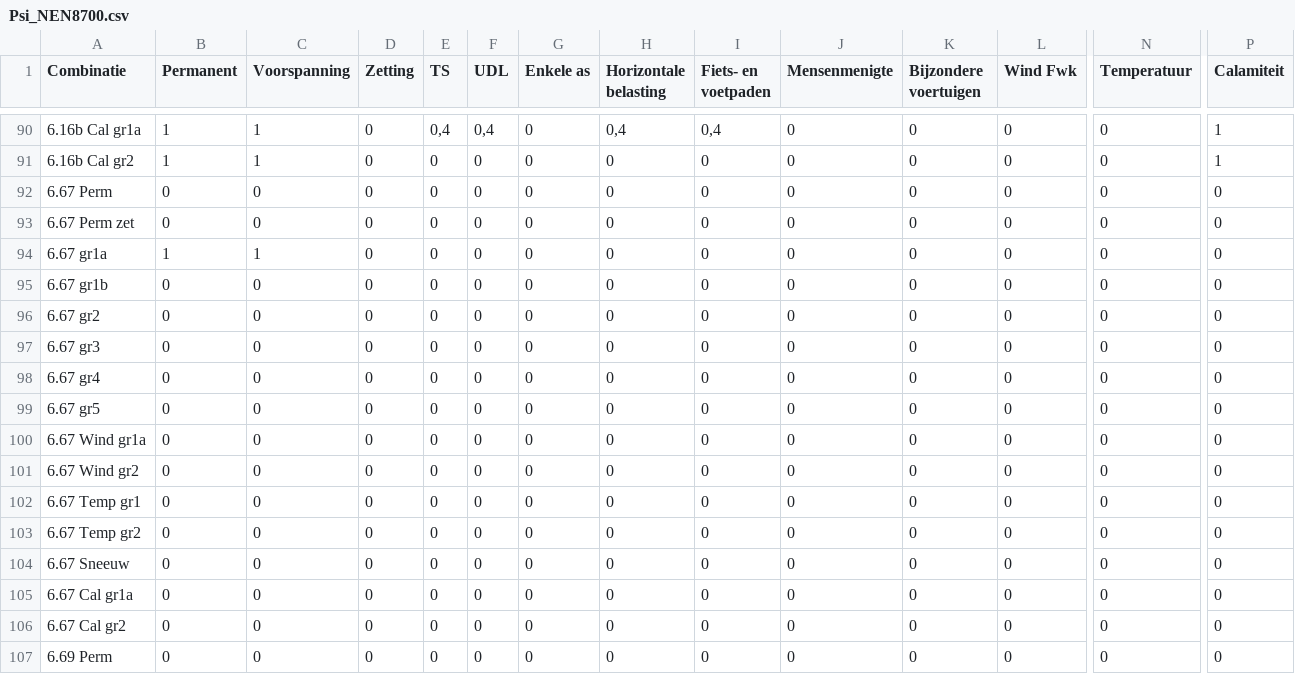
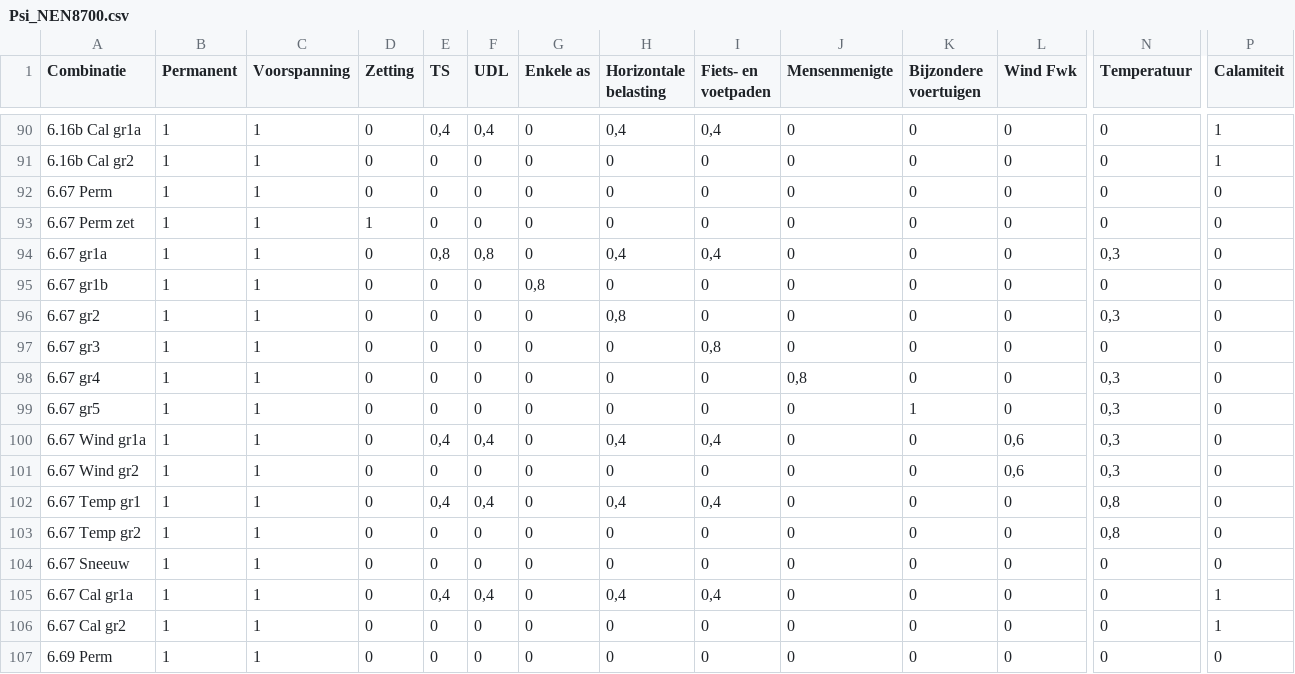
Before and after one commit to Amsterdam/automatisch-toetsmodel-plaatbruggen, a CSV file: resources/data/code_tables/Psi_NEN8700.csv, drawn as a sheet; only a part is shown, gaps mark what is left out; the diff covers the shown part only; the diff names each change by its address in the sheet, - before the commit and + after, or states it on an @@ line.

```diff
--- a/resources/data/code_tables/Psi_NEN8700.csv
+++ b/resources/data/code_tables/Psi_NEN8700.csv
-B92:B93 (Permanent): 0
+B92:B93 (Permanent): 1
-C92:C93 (Voorspanning): 0
+C92:C93 (Voorspanning): 1
-D93 (Zetting): 0
+D93 (Zetting): 1
-E94 (TS): 0
+E94 (TS): 0,8
-F94 (UDL): 0
+F94 (UDL): 0,8
-H94 (Horizontale belasting): 0
+H94 (Horizontale belasting): 0,4
-I94 (Fiets- en voetpaden): 0
+I94 (Fiets- en voetpaden): 0,4
-N94 (Temperatuur): 0
+N94 (Temperatuur): 0,3
-B95:B107 (Permanent): 0
+B95:B107 (Permanent): 1
-C95:C107 (Voorspanning): 0
+C95:C107 (Voorspanning): 1
-G95 (Enkele as): 0
+G95 (Enkele as): 0,8
-H96 (Horizontale belasting): 0
+H96 (Horizontale belasting): 0,8
-N96 (Temperatuur): 0
+N96 (Temperatuur): 0,3
-I97 (Fiets- en voetpaden): 0
+I97 (Fiets- en voetpaden): 0,8
-J98 (Mensenmenigte): 0
+J98 (Mensenmenigte): 0,8
-N98:N101 (Temperatuur): 0
+N98:N101 (Temperatuur): 0,3
-K99 (Bijzondere voertuigen): 0
+K99 (Bijzondere voertuigen): 1
-E100 (TS): 0
+E100 (TS): 0,4
-F100 (UDL): 0
+F100 (UDL): 0,4
-H100 (Horizontale belasting): 0
+H100 (Horizontale belasting): 0,4
-I100 (Fiets- en voetpaden): 0
+I100 (Fiets- en voetpaden): 0,4
-L100:L101 (Wind Fwk): 0
+L100:L101 (Wind Fwk): 0,6
-E102 (TS): 0
+E102 (TS): 0,4
-F102 (UDL): 0
+F102 (UDL): 0,4
-H102 (Horizontale belasting): 0
+H102 (Horizontale belasting): 0,4
-I102 (Fiets- en voetpaden): 0
+I102 (Fiets- en voetpaden): 0,4
-N102:N103 (Temperatuur): 0
+N102:N103 (Temperatuur): 0,8
-E105 (TS): 0
+E105 (TS): 0,4
-F105 (UDL): 0
+F105 (UDL): 0,4
-H105 (Horizontale belasting): 0
+H105 (Horizontale belasting): 0,4
-I105 (Fiets- en voetpaden): 0
+I105 (Fiets- en voetpaden): 0,4
-P105:P106 (Calamiteit): 0
+P105:P106 (Calamiteit): 1
```
Also changed, not shown: 60 edited cells elsewhere in this file, 8 other files.
